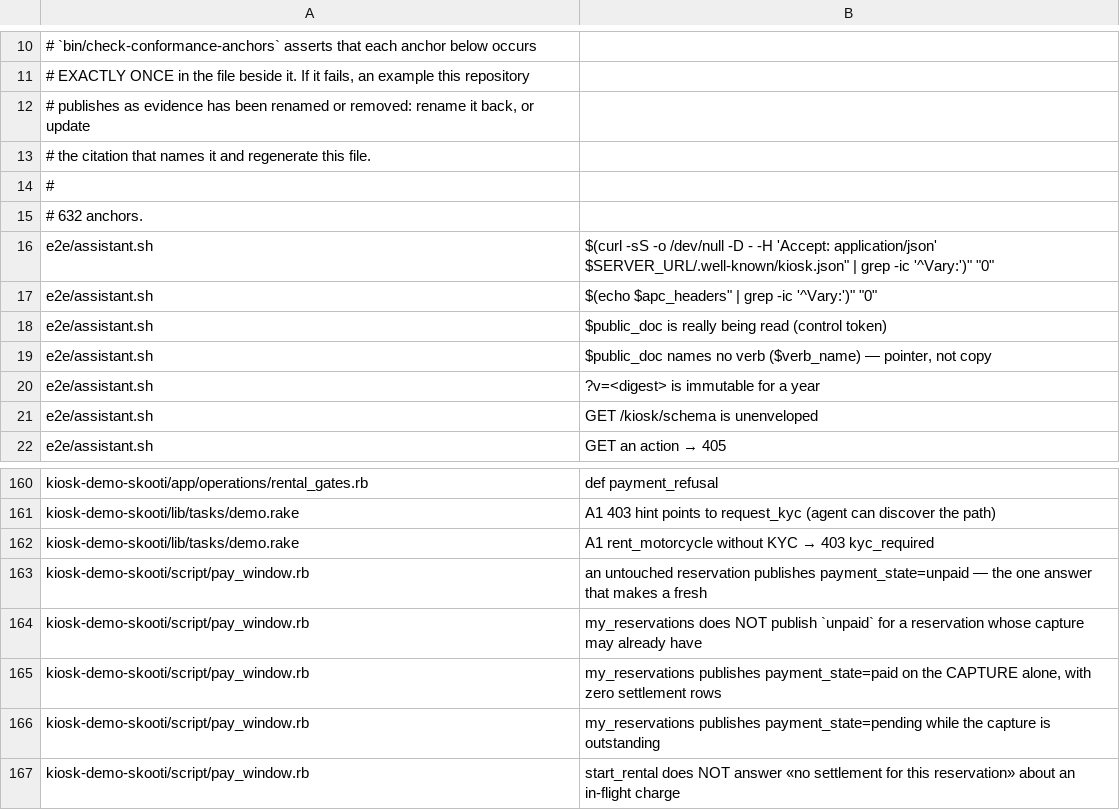
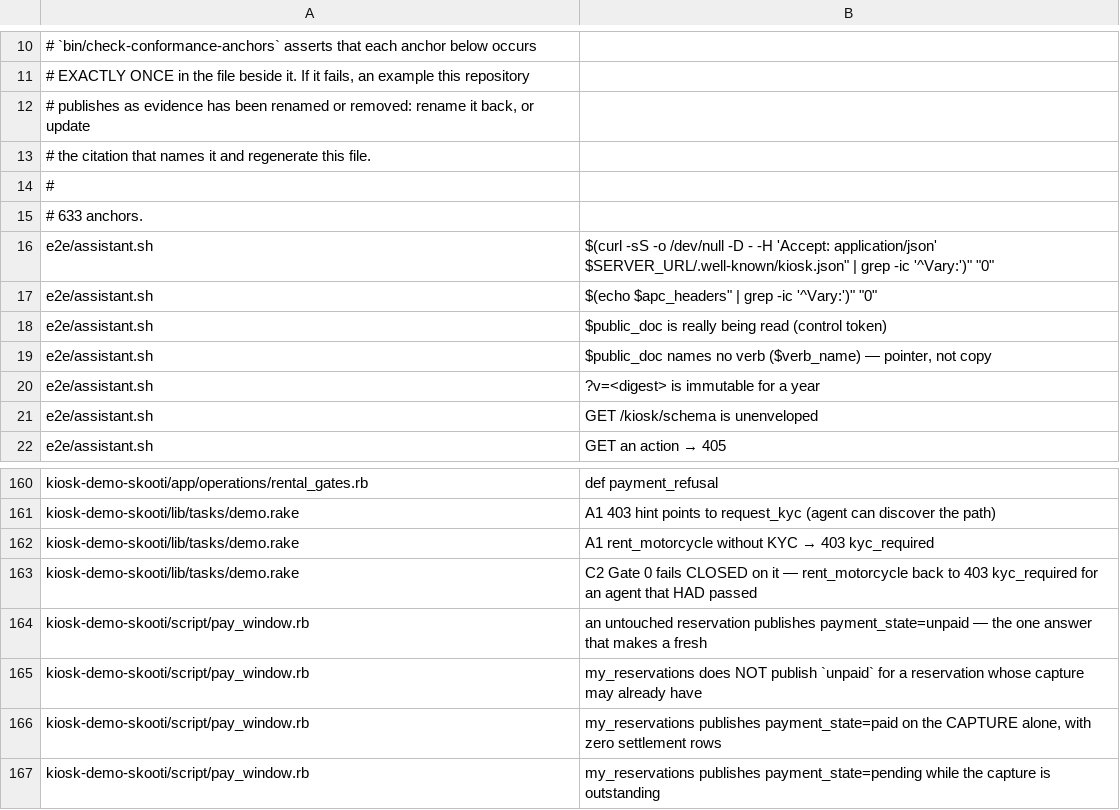
Before and after one commit to kiosk-hq/kiosk, a TSV file: spec/conformance-anchors.tsv, drawn as a sheet; only a part is shown, gaps mark what is left out; the shorter side is filled out with more unchanged rows.

```diff
--- a/spec/conformance-anchors.tsv
+++ b/spec/conformance-anchors.tsv
@@ -14,3 +14,3 @@
 #
-# 632 anchors.
+# 633 anchors.
 e2e/assistant.sh	"$(curl -sS -o /dev/null -D - -H 'Accept: application/json' "$SERVER_URL/.well-known/kiosk.json" | grep -ic '^Vary:')" "0"
@@ -162,2 +162,3 @@ kiosk-demo-skooti/lib/tasks/demo.rake	A1 403 hint points to request_kyc (agent c
 kiosk-demo-skooti/lib/tasks/demo.rake	A1 rent_motorcycle without KYC → 403 kyc_required
+kiosk-demo-skooti/lib/tasks/demo.rake	C2 Gate 0 fails CLOSED on it — rent_motorcycle back to 403 kyc_required for an agent that HAD passed
 kiosk-demo-skooti/script/pay_window.rb	an untouched reservation publishes payment_state=unpaid — the one answer that makes a fresh
```
